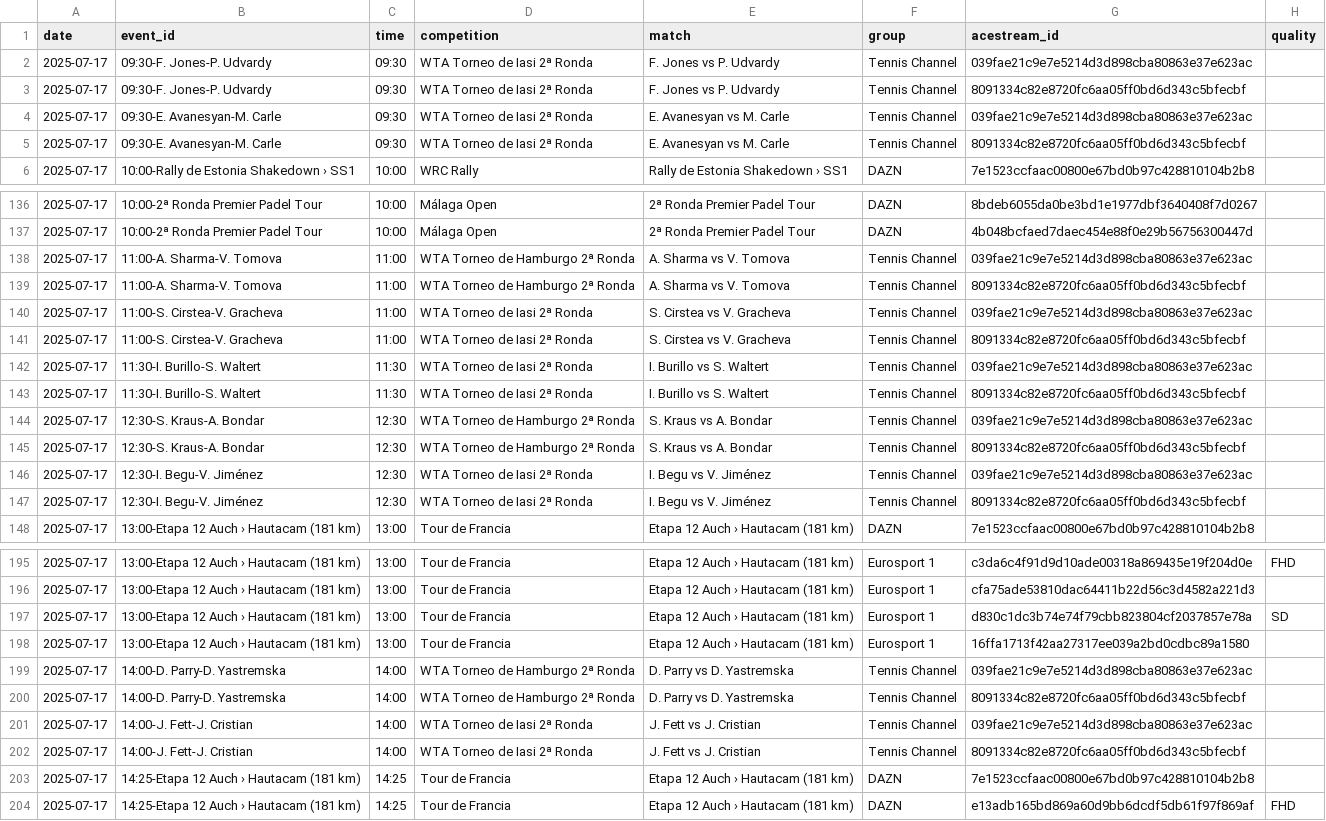
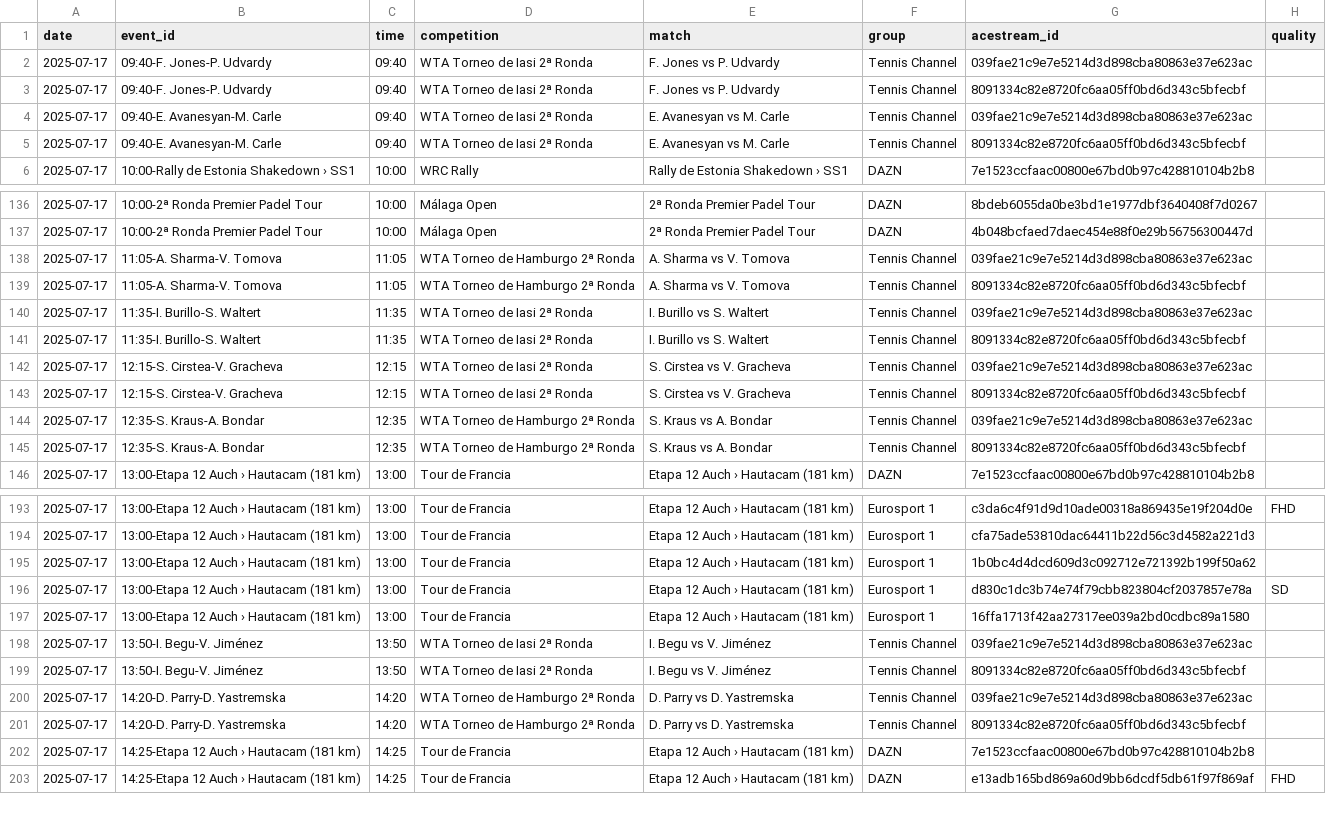
Before and after one commit to ezdakit/zerrendak, a CSV file: aux/ekitaldiak.csv, drawn as a sheet; only a part is shown, gaps mark what is left out; removed rows and columns are numbered as before the commit, all else as after; the diff covers the shown part only; the diff names each change by its address in the sheet, - before the commit and + after, or states it on an @@ line.

```diff
--- a/aux/ekitaldiak.csv
+++ b/aux/ekitaldiak.csv
-B2:B3 (event_id): 09:30-F. Jones-P. Udvardy
+B2:B3 (event_id): 09:40-F. Jones-P. Udvardy
-C2:C5 (time): 09:30
+C2:C5 (time): 09:40
-B4:B5 (event_id): 09:30-E. Avanesyan-M. Carle
+B4:B5 (event_id): 09:40-E. Avanesyan-M. Carle
-B138:B139 (event_id): 11:00-A. Sharma-V. Tomova
+B138:B139 (event_id): 11:05-A. Sharma-V. Tomova
-C138:C139 (time): 11:00
+C138:C139 (time): 11:05
-B140:B141 (event_id): 11:00-S. Cirstea-V. Gracheva
+B140:B141 (event_id): 11:35-I. Burillo-S. Waltert
-C140:C141 (time): 11:00
+C140:C141 (time): 11:35
-E140:E141 (match): S. Cirstea vs V. Gracheva
+E140:E141 (match): I. Burillo vs S. Waltert
-B142:B143 (event_id): 11:30-I. Burillo-S. Waltert
+B142:B143 (event_id): 12:15-S. Cirstea-V. Gracheva
-C142:C143 (time): 11:30
+C142:C143 (time): 12:15
-E142:E143 (match): I. Burillo vs S. Waltert
+E142:E143 (match): S. Cirstea vs V. Gracheva
-B144:B145 (event_id): 12:30-S. Kraus-A. Bondar
+B144:B145 (event_id): 12:35-S. Kraus-A. Bondar
-C144:C145 (time): 12:30
+C144:C145 (time): 12:35
-row 146: 2025-07-17 | 12:30-I. Begu-V. Jiménez | 12:30 | WTA Torneo de Iasi 2ª Ronda | I. Begu vs V. Jiménez | Tennis Channel | 039fae21c9e7e5214d3d898cba80863e37e623ac
-row 147: 2025-07-17 | 12:30-I. Begu-V. Jiménez | 12:30 | WTA Torneo de Iasi 2ª Ronda | I. Begu vs V. Jiménez | Tennis Channel | 8091334c82e8720fc6aa05ff0bd6d343c5bfecbf
+row 195: 2025-07-17 | 13:00-Etapa 12 Auch › Hautacam (181 km) | 13:00 | Tour de Francia | Etapa 12 Auch › Hautacam (181 km) | Eurosport 1 | 1b0bc4d4dcd609d3c092712e721392b199f50a62
-B198:B199 (event_id): 14:00-D. Parry-D. Yastremska
+B198:B199 (event_id): 13:50-I. Begu-V. Jiménez
-C198:C199 (time): 14:00
+C198:C199 (time): 13:50
-D198:D199 (competition): WTA Torneo de Hamburgo 2ª Ronda
+D198:D199 (competition): WTA Torneo de Iasi 2ª Ronda
-E198:E199 (match): D. Parry vs D. Yastremska
+E198:E199 (match): I. Begu vs V. Jiménez
-B200:B201 (event_id): 14:00-J. Fett-J. Cristian
+B200:B201 (event_id): 14:20-D. Parry-D. Yastremska
-C200:C201 (time): 14:00
+C200:C201 (time): 14:20
-D200:D201 (competition): WTA Torneo de Iasi 2ª Ronda
+D200:D201 (competition): WTA Torneo de Hamburgo 2ª Ronda
-E200:E201 (match): J. Fett vs J. Cristian
+E200:E201 (match): D. Parry vs D. Yastremska
```
Also changed, not shown: 7 added rows elsewhere in this file, aux/canales_iptv_temp.csv, 8 other files.
